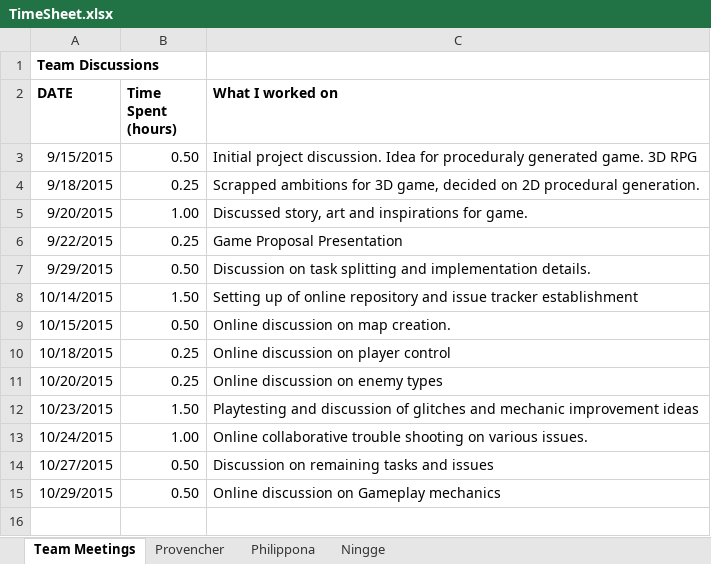
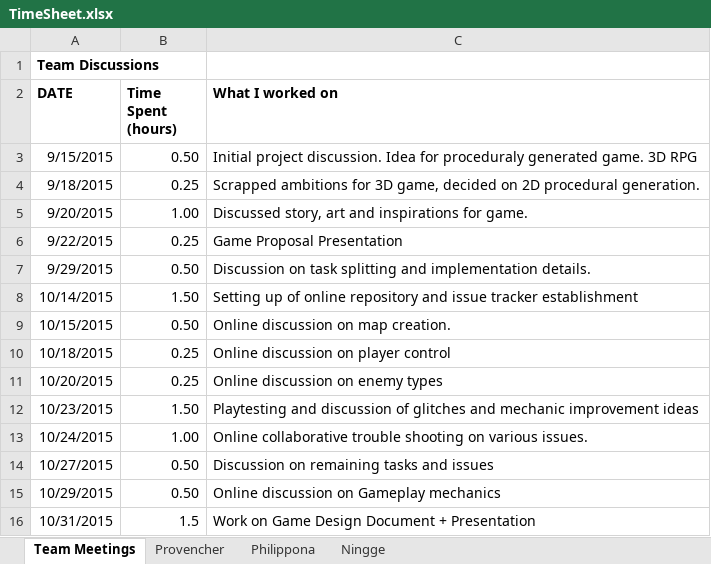
Before and after one commit to provencher/TalosOrigins, an Excel workbook: Documentation/TimeSheet.xlsx, sheet Team Meetings, drawn as a sheet; values as stored, in another font and other column widths than the file's, no borders; the diff names each change by its address in the sheet, - before the commit and + after, or states it on an @@ line.

Commit message:
Updated TimeSheet

```diff
--- a/Documentation/TimeSheet.xlsx (sheet Team Meetings)
+++ b/Documentation/TimeSheet.xlsx (sheet Team Meetings)
+row 16: 10/31/2015 | 1.5 | Work on Game Design Document + Presentation
```
